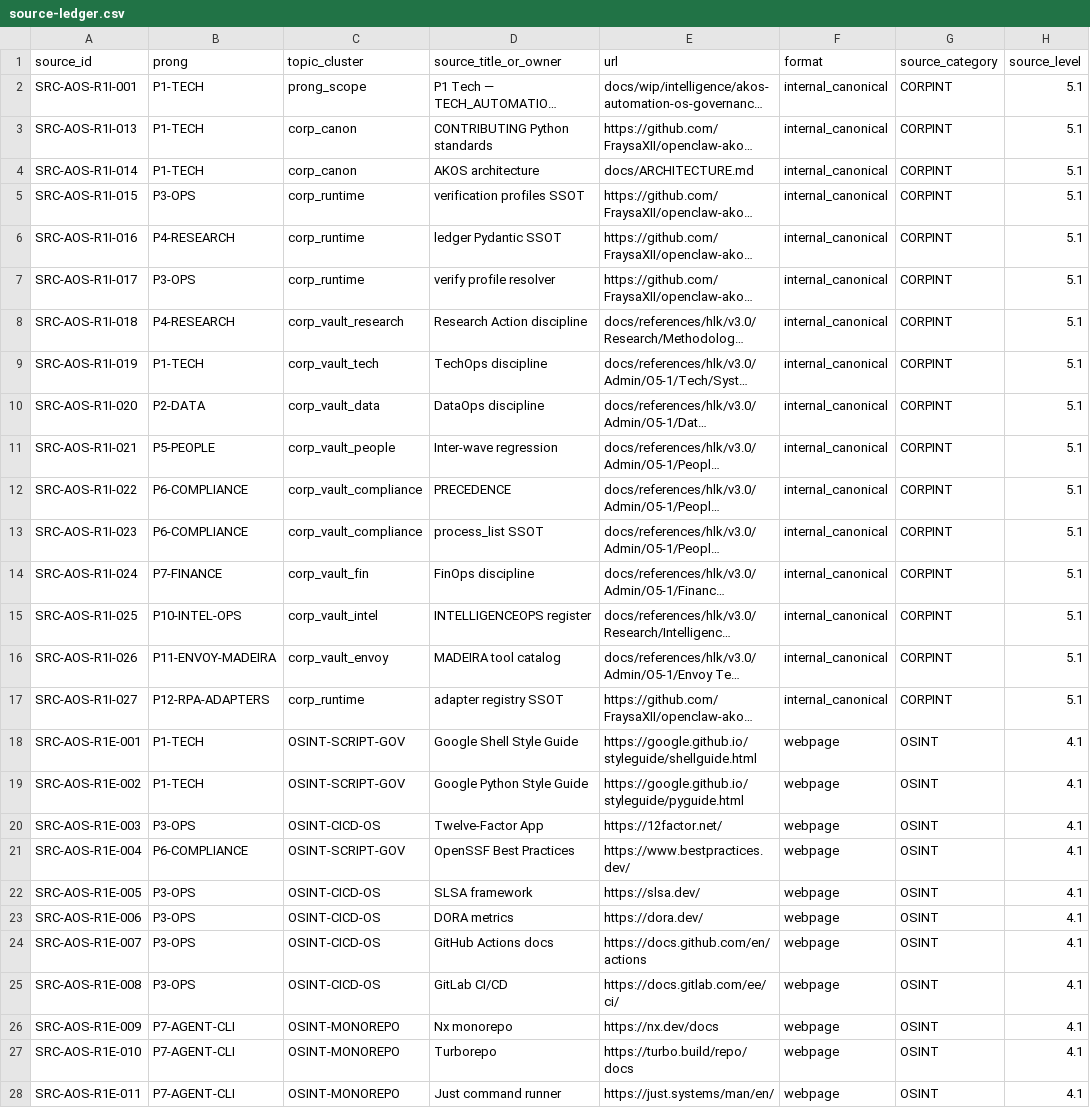
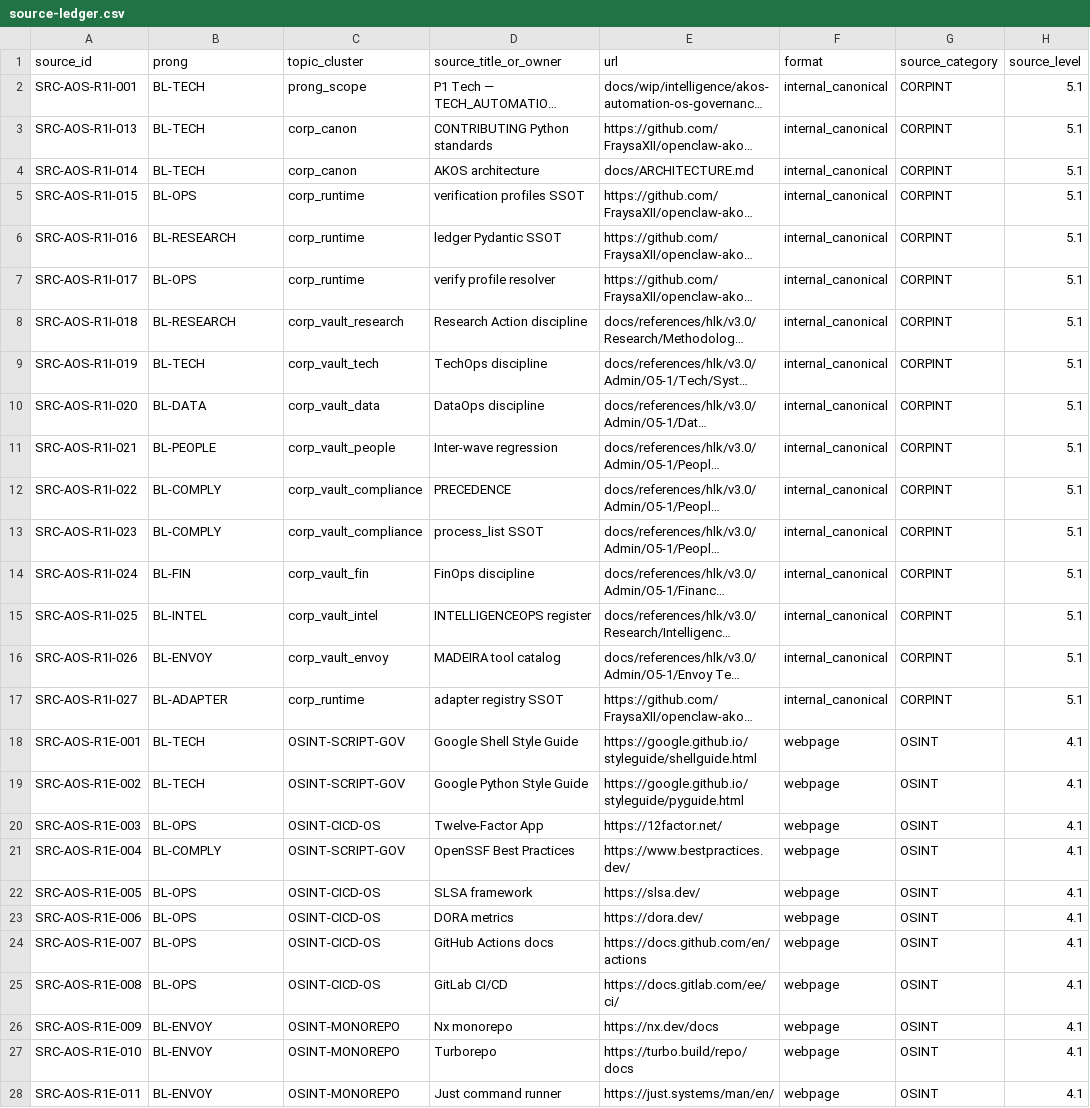
Before and after one commit to FraysaXII/openclaw-akos, a CSV file: docs/wip/intelligence/akos-automation-os-governance-2026-06-10/source-ledger.csv, drawn as a sheet; only a part is shown; long unchanged cells end in …; the diff covers the shown part only; the diff names each change by its address in the sheet, - before the commit and + after, or states it on an @@ line.

```diff
--- a/docs/wip/intelligence/akos-automation-os-governance-2026-06-10/source-ledger.csv
+++ b/docs/wip/intelligence/akos-automation-os-governance-2026-06-10/source-ledger.csv
-B2:B4 (prong): P1-TECH
+B2:B4 (prong): BL-TECH
-B5 (prong): P3-OPS
+B5 (prong): BL-OPS
-B6 (prong): P4-RESEARCH
+B6 (prong): BL-RESEARCH
-B7 (prong): P3-OPS
+B7 (prong): BL-OPS
-B8 (prong): P4-RESEARCH
+B8 (prong): BL-RESEARCH
-B9 (prong): P1-TECH
+B9 (prong): BL-TECH
-B10 (prong): P2-DATA
+B10 (prong): BL-DATA
-B11 (prong): P5-PEOPLE
+B11 (prong): BL-PEOPLE
-B12:B13 (prong): P6-COMPLIANCE
+B12:B13 (prong): BL-COMPLY
-B14 (prong): P7-FINANCE
+B14 (prong): BL-FIN
-B15 (prong): P10-INTEL-OPS
+B15 (prong): BL-INTEL
-B16 (prong): P11-ENVOY-MADEIRA
+B16 (prong): BL-ENVOY
-B17 (prong): P12-RPA-ADAPTERS
+B17 (prong): BL-ADAPTER
-B18:B19 (prong): P1-TECH
+B18:B19 (prong): BL-TECH
-B20 (prong): P3-OPS
+B20 (prong): BL-OPS
-B21 (prong): P6-COMPLIANCE
+B21 (prong): BL-COMPLY
-B22:B25 (prong): P3-OPS
+B22:B25 (prong): BL-OPS
-B26:B28 (prong): P7-AGENT-CLI
+B26:B28 (prong): BL-ENVOY
```
Also changed, not shown: 68 edited cells elsewhere in this file, docs/wip/intelligence/holistic-agentic-capability-orchestration-2026-06-10/source-ledger.csv, 10 other files.
